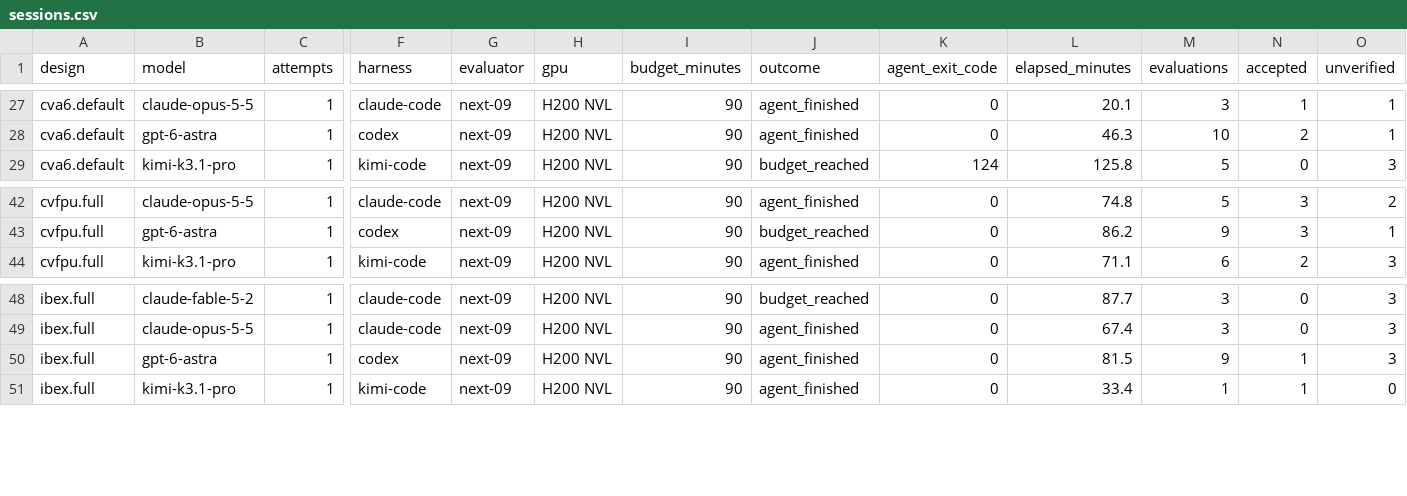
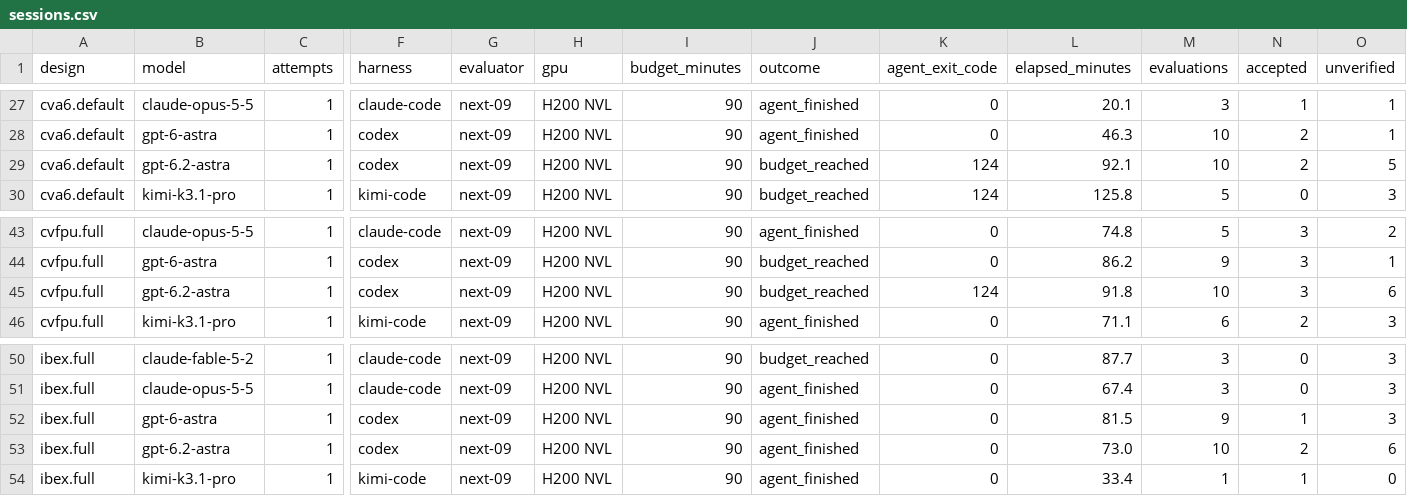
Before and after one commit to partcleda/rtl-fmax-agent-benchmark, a CSV file: results/sessions.csv, drawn as a sheet; only a part is shown, gaps mark what is left out; rows hold the shown columns only; the diff names each change by its address in the sheet, - before the commit and + after, or states it on an @@ line.

```diff
--- a/results/sessions.csv
+++ b/results/sessions.csv
+row 29: cva6.default | gpt-6.2-astra | 1 | codex | next-09 | H200 NVL | 90 | budget_reached | 124 | 92.1 | 10 | 2 | 5
+row 45: cvfpu.full | gpt-6.2-astra | 1 | codex | next-09 | H200 NVL | 90 | budget_reached | 124 | 91.8 | 10 | 3 | 6
+row 53: ibex.full | gpt-6.2-astra | 1 | codex | next-09 | H200 NVL | 90 | agent_finished | 0 | 73.0 | 10 | 2 | 6
```
Also changed, not shown: results/evaluations.csv, 7 other files.
